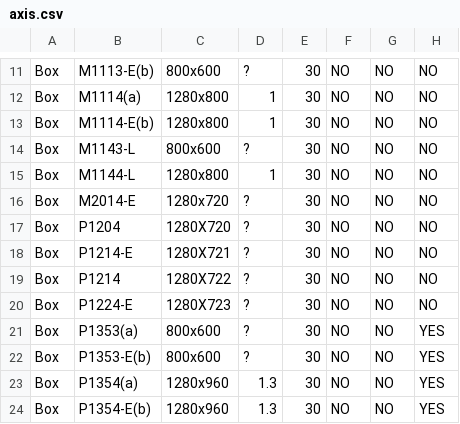
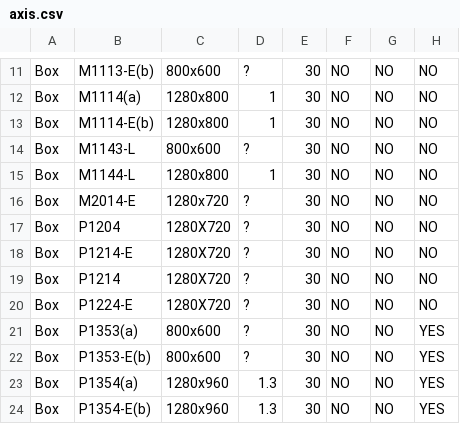
Before and after one commit to bluecherrydvr/cambase, a CSV file: db/seeds/axis.csv, drawn as a sheet; only a part is shown, gaps mark what is left out; the diff names each change by its address in the sheet, - before the commit and + after, or states it on an @@ line.

```diff
--- a/db/seeds/axis.csv
+++ b/db/seeds/axis.csv
-C18: 1280X721
+C18: 1280X720
-C19: 1280X722
+C19: 1280X720
-C20: 1280X723
+C20: 1280X720
```
Also changed, not shown: 2 other files.
